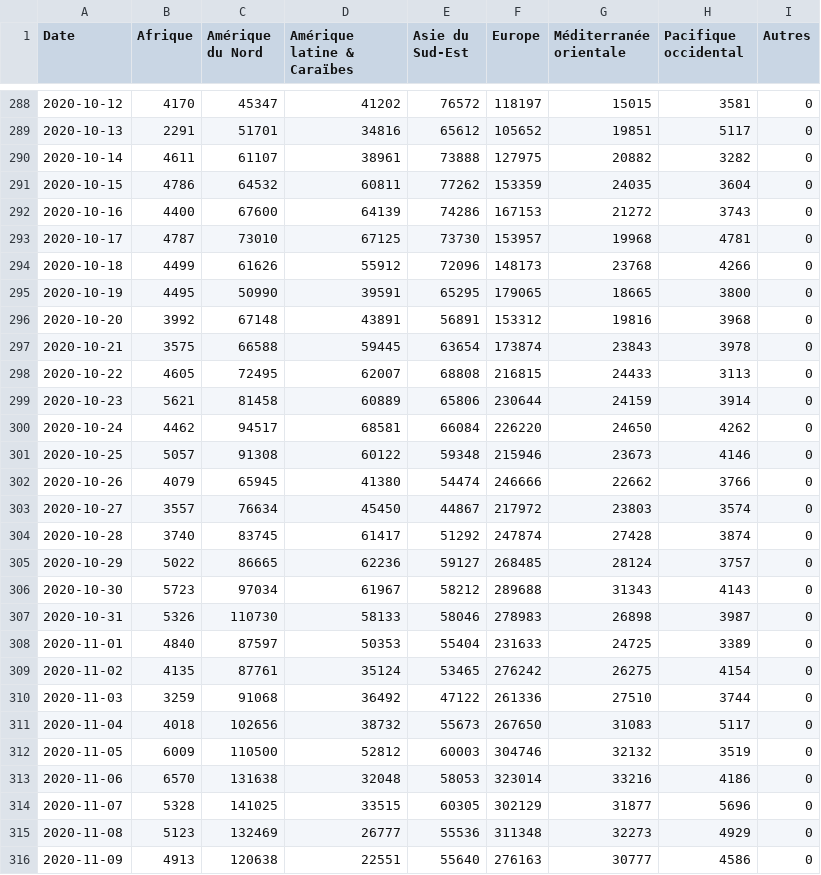
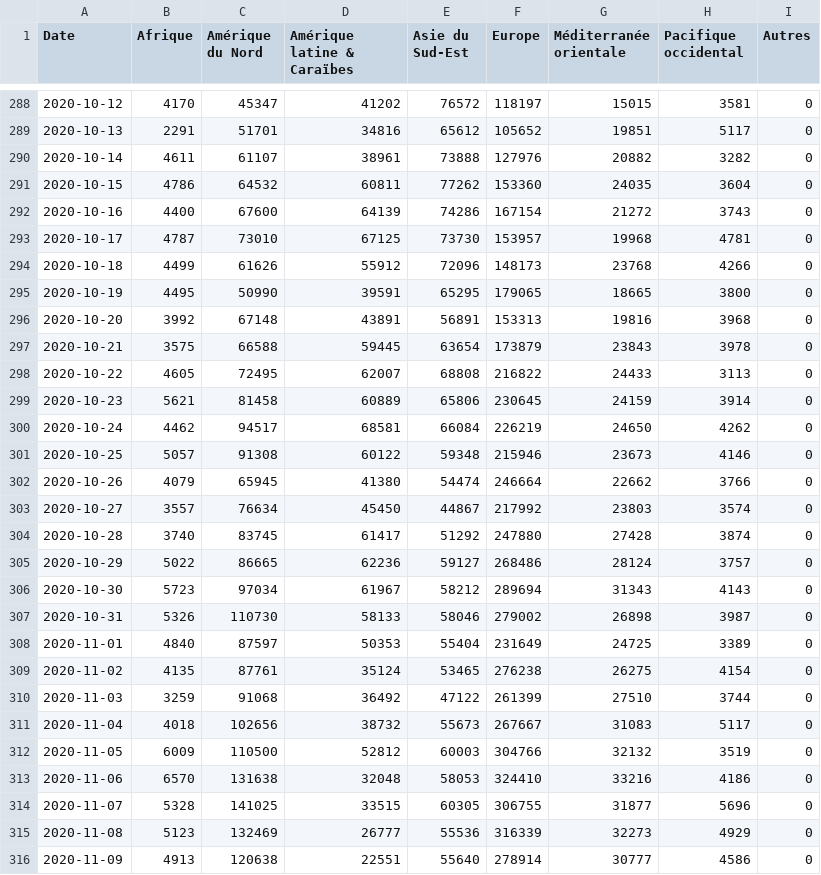
Before and after one commit to AVergely/Covid_19, a CSV file: donneesStreamCas.csv, drawn as a sheet; only a part is shown, gaps mark what is left out; the diff covers the shown part only.

```diff
--- a/donneesStreamCas.csv
+++ b/donneesStreamCas.csv
@@ -289,5 +289,5 @@ Date;Afrique;Amérique du Nord;Amérique latine & Caraïbes;Asie du Sud-Est;Euro
 2020-10-13;2291;51701;34816;65612;105652;19851;5117;0
-2020-10-14;4611;61107;38961;73888;127975;20882;3282;0
-2020-10-15;4786;64532;60811;77262;153359;24035;3604;0
-2020-10-16;4400;67600;64139;74286;167153;21272;3743;0
+2020-10-14;4611;61107;38961;73888;127976;20882;3282;0
+2020-10-15;4786;64532;60811;77262;153360;24035;3604;0
+2020-10-16;4400;67600;64139;74286;167154;21272;3743;0
 2020-10-17;4787;73010;67125;73730;153957;19968;4781;0
@@ -295,22 +295,22 @@ Date;Afrique;Amérique du Nord;Amérique latine & Caraïbes;Asie du Sud-Est;Euro
 2020-10-19;4495;50990;39591;65295;179065;18665;3800;0
-2020-10-20;3992;67148;43891;56891;153312;19816;3968;0
-2020-10-21;3575;66588;59445;63654;173874;23843;3978;0
-2020-10-22;4605;72495;62007;68808;216815;24433;3113;0
-2020-10-23;5621;81458;60889;65806;230644;24159;3914;0
-2020-10-24;4462;94517;68581;66084;226220;24650;4262;0
+2020-10-20;3992;67148;43891;56891;153313;19816;3968;0
+2020-10-21;3575;66588;59445;63654;173879;23843;3978;0
+2020-10-22;4605;72495;62007;68808;216822;24433;3113;0
+2020-10-23;5621;81458;60889;65806;230645;24159;3914;0
+2020-10-24;4462;94517;68581;66084;226219;24650;4262;0
 2020-10-25;5057;91308;60122;59348;215946;23673;4146;0
-2020-10-26;4079;65945;41380;54474;246666;22662;3766;0
-2020-10-27;3557;76634;45450;44867;217972;23803;3574;0
-2020-10-28;3740;83745;61417;51292;247874;27428;3874;0
-2020-10-29;5022;86665;62236;59127;268485;28124;3757;0
-2020-10-30;5723;97034;61967;58212;289688;31343;4143;0
-2020-10-31;5326;110730;58133;58046;278983;26898;3987;0
-2020-11-01;4840;87597;50353;55404;231633;24725;3389;0
-2020-11-02;4135;87761;35124;53465;276242;26275;4154;0
-2020-11-03;3259;91068;36492;47122;261336;27510;3744;0
-2020-11-04;4018;102656;38732;55673;267650;31083;5117;0
-2020-11-05;6009;110500;52812;60003;304746;32132;3519;0
-2020-11-06;6570;131638;32048;58053;323014;33216;4186;0
-2020-11-07;5328;141025;33515;60305;302129;31877;5696;0
-2020-11-08;5123;132469;26777;55536;311348;32273;4929;0
-2020-11-09;4913;120638;22551;55640;276163;30777;4586;0
+2020-10-26;4079;65945;41380;54474;246664;22662;3766;0
+2020-10-27;3557;76634;45450;44867;217992;23803;3574;0
+2020-10-28;3740;83745;61417;51292;247880;27428;3874;0
+2020-10-29;5022;86665;62236;59127;268486;28124;3757;0
+2020-10-30;5723;97034;61967;58212;289694;31343;4143;0
+2020-10-31;5326;110730;58133;58046;279002;26898;3987;0
+2020-11-01;4840;87597;50353;55404;231649;24725;3389;0
+2020-11-02;4135;87761;35124;53465;276238;26275;4154;0
+2020-11-03;3259;91068;36492;47122;261399;27510;3744;0
+2020-11-04;4018;102656;38732;55673;267667;31083;5117;0
+2020-11-05;6009;110500;52812;60003;304766;32132;3519;0
+2020-11-06;6570;131638;32048;58053;324410;33216;4186;0
+2020-11-07;5328;141025;33515;60305;306755;31877;5696;0
+2020-11-08;5123;132469;26777;55536;316339;32273;4929;0
+2020-11-09;4913;120638;22551;55640;278914;30777;4586;0
```
Also changed, not shown: 1 added row and 5 edited cells elsewhere in this file, CovidTotaux.csv, donneesStreamDeces.csv.
